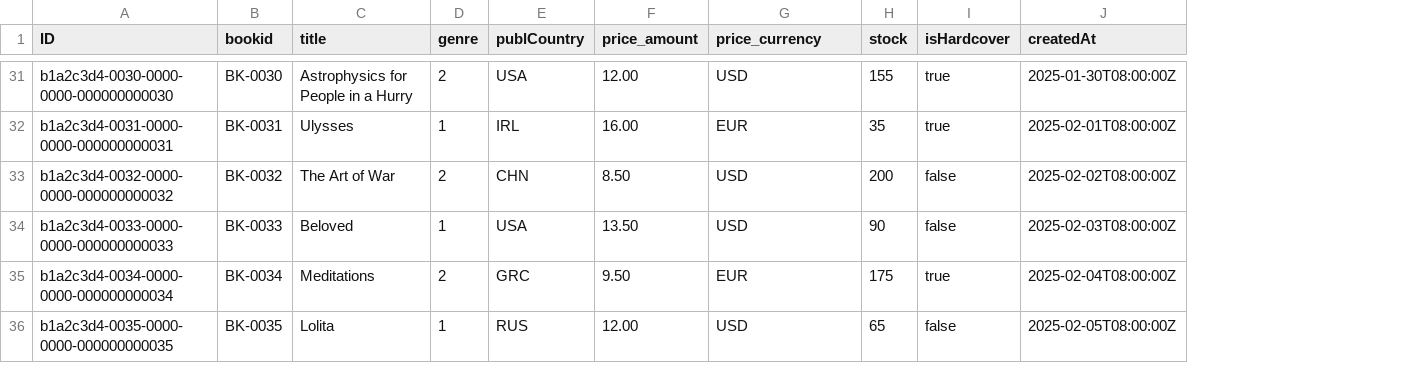
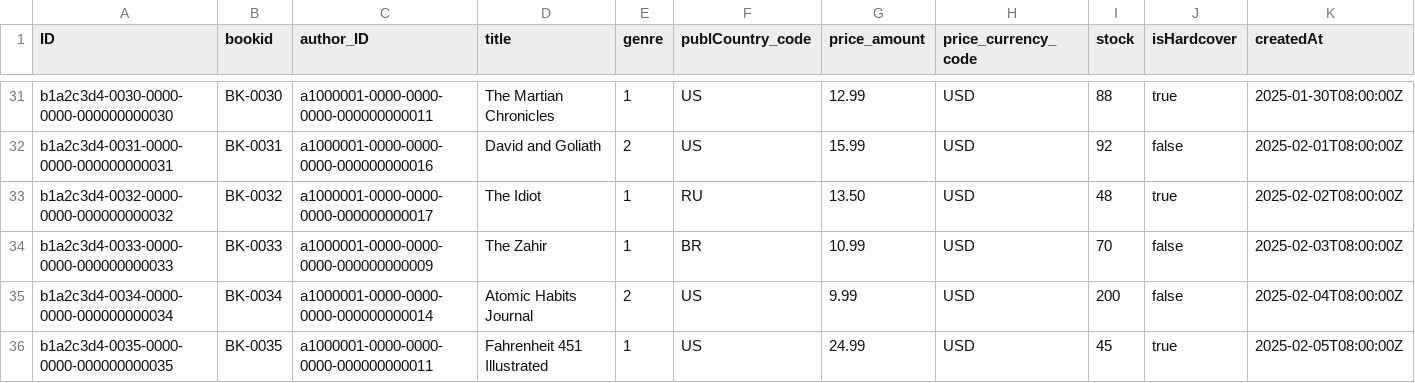
Before and after one commit to aryansiddhantcts/V2_02_CAP_BookShopApp, a CSV file: db/data/my.bookshop-Books.csv, drawn as a sheet; only a part is shown, gaps mark what is left out; removed rows and columns are numbered as before the commit, all else as after; the diff covers the shown part only; the diff names each change by its address in the sheet, - before the commit and + after, or states it on an @@ line.

```diff
--- a/db/data/my.bookshop-Books.csv
+++ b/db/data/my.bookshop-Books.csv
+column C (author_ID), rows 31-36: a1000001-0000-0000-0000-000000000011 | a1000001-0000-0000-0000-000000000016 | a1000001-0000-0000-0000-000000000017 | a1000001-0000-0000-0000-000000000009 | a1000001-0000-0000-0000-000000000014 | a1000001-0000-0000-0000-000000000011
-column E (publCountry), rows 31-36: USA | IRL | CHN | USA | GRC | RUS
+column F (publCountry_code), rows 31-36: US | US | RU | BR | US | US
-H1: price_currency
+H1: price_currency_code
-D31 (title): Astrophysics for People in a Hurry
+D31 (title): The Martian Chronicles
-E31 (genre): 2
+E31 (genre): 1
-G31 (price_amount): 12.00
+G31 (price_amount): 12.99
-I31 (stock): 155
+I31 (stock): 88
-D32 (title): Ulysses
+D32 (title): David and Goliath
-E32 (genre): 1
+E32 (genre): 2
-G32 (price_amount): 16.00
+G32 (price_amount): 15.99
-H32 (price_currency_code): EUR
+H32 (price_currency_code): USD
-I32 (stock): 35
+I32 (stock): 92
-J32 (isHardcover): true
+J32 (isHardcover): false
-D33 (title): The Art of War
+D33 (title): The Idiot
-E33 (genre): 2
+E33 (genre): 1
-G33 (price_amount): 8.50
+G33 (price_amount): 13.50
-I33 (stock): 200
+I33 (stock): 48
-J33 (isHardcover): false
+J33 (isHardcover): true
-D34 (title): Beloved
+D34 (title): The Zahir
-G34 (price_amount): 13.50
+G34 (price_amount): 10.99
-I34 (stock): 90
+I34 (stock): 70
-D35 (title): Meditations
+D35 (title): Atomic Habits Journal
-G35 (price_amount): 9.50
+G35 (price_amount): 9.99
-H35 (price_currency_code): EUR
+H35 (price_currency_code): USD
-I35 (stock): 175
+I35 (stock): 200
-J35 (isHardcover): true
+J35 (isHardcover): false
-D36 (title): Lolita
+D36 (title): Fahrenheit 451 Illustrated
-G36 (price_amount): 12.00
+G36 (price_amount): 24.99
-I36 (stock): 65
+I36 (stock): 45
-J36 (isHardcover): false
+J36 (isHardcover): true
```
Also changed, not shown: 131 edited cells elsewhere in this file, 7 other files.
